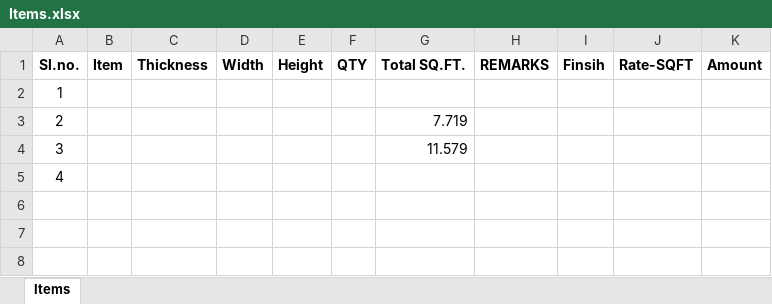
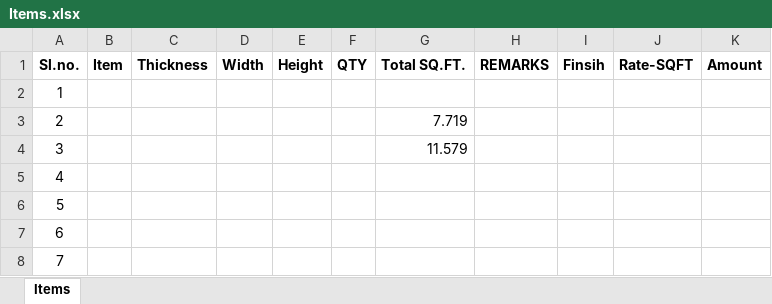
Before and after one commit to azeemyoonus/CuttngList-Archlan_Software, an Excel workbook: public/datas/Items.xlsx, sheet Items, drawn as a sheet; values as stored, in another font and other column widths than the file's, no borders; the diff names each change by its address in the sheet, - before the commit and + after, or states it on an @@ line.

```diff
--- a/public/datas/Items.xlsx (sheet Items)
+++ b/public/datas/Items.xlsx (sheet Items)
+row 6: 5
+row 7: 6
+row 8: 7
```
Also changed, not shown: 6 other files.
